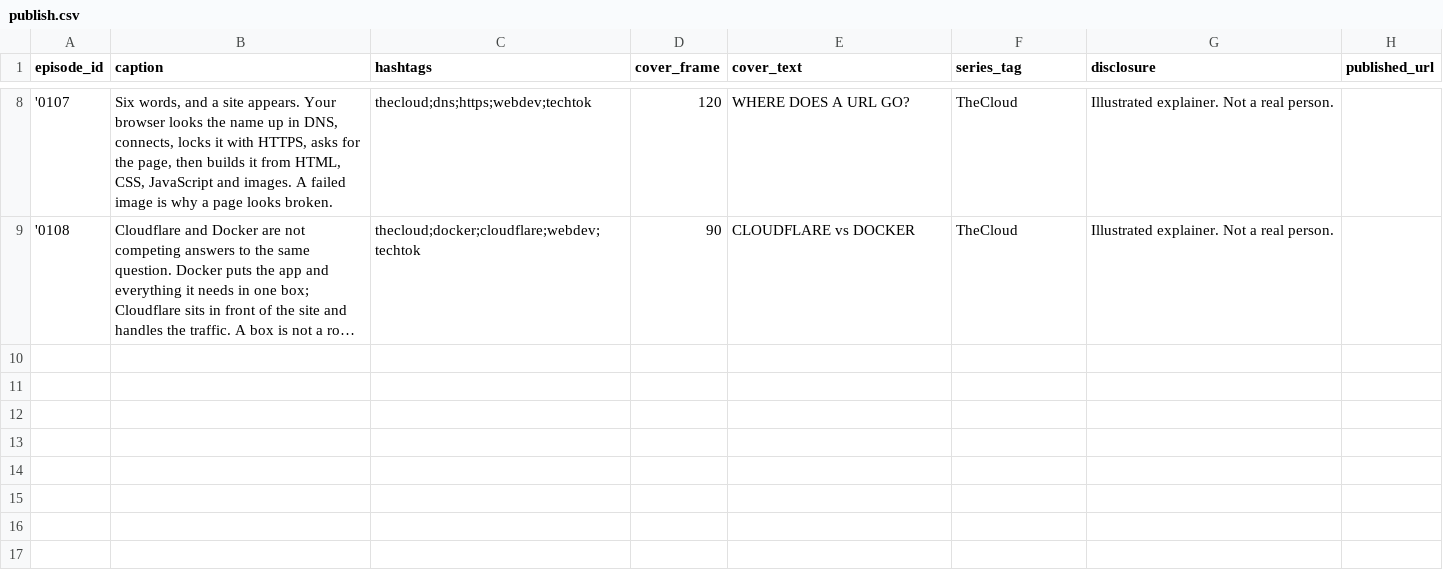
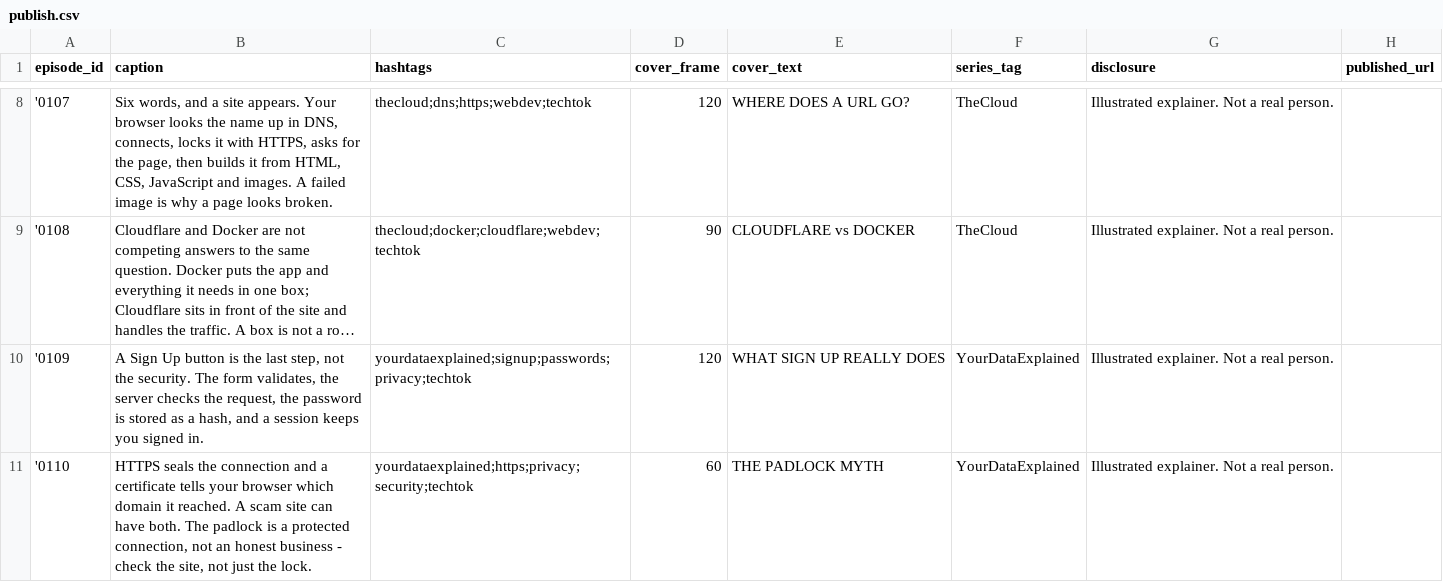
Before and after one commit to YugalDoddamani/VS-how-it-works, a CSV file: how-it-works-studio/content/csv/publish.csv, drawn as a sheet; only a part is shown, gaps mark what is left out; long unchanged cells end in …; the diff names each change by its address in the sheet, - before the commit and + after, or states it on an @@ line.

```diff
--- a/how-it-works-studio/content/csv/publish.csv
+++ b/how-it-works-studio/content/csv/publish.csv
+row 10: '0109 | A Sign Up button is the last step, not the security. The form validates, the server checks the request, the password is stored as a hash, and a session keeps you signed in. | yourdataexplained;signup;passwords;privacy;techtok | 120 | WHAT SIGN UP REALLY DOES | YourDataExplained | Illustrated explainer. Not a real person.
+row 11: '0110 | HTTPS seals the connection and a certificate tells your browser which domain it reached. A scam site can have both. The padlock is a protected connection, not an honest business - check the site, not just the lock. | yourdataexplained;https;privacy;security;techtok | 60 | THE PADLOCK MYTH | YourDataExplained | Illustrated explainer. Not a real person.
```
Also changed, not shown: how-it-works-studio/content/csv/episodes.csv, how-it-works-studio/content/csv/sources.csv, 11 other files.
